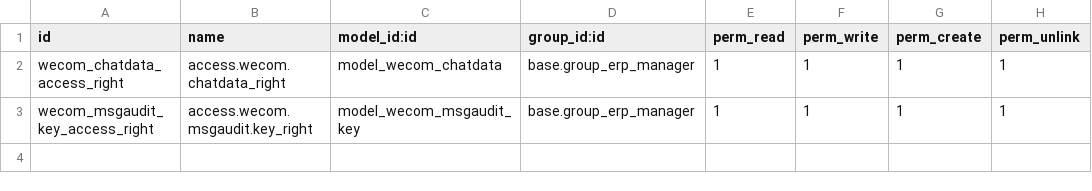
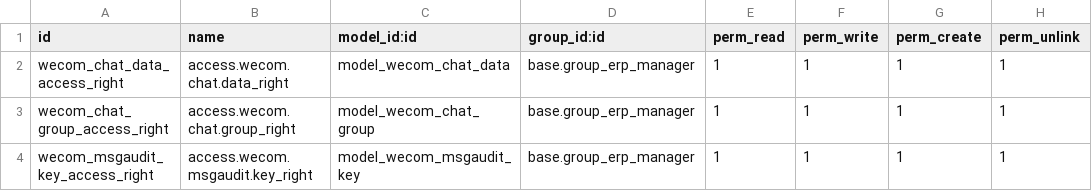
Before and after one commit to rainbow-studio-solution/wecom, a CSV file: wecom_msgaudit/security/ir.model.access.csv, drawn as a sheet.

```diff
--- a/wecom_msgaudit/security/ir.model.access.csv
+++ b/wecom_msgaudit/security/ir.model.access.csv
@@ -1,3 +1,4 @@
 id,name,model_id:id,group_id:id,perm_read,perm_write,perm_create,perm_unlink
-wecom_chatdata_access_right,access.wecom.chatdata_right,model_wecom_chatdata,base.group_erp_manager,1,1,1,1
+wecom_chat_data_access_right,access.wecom.chat.data_right,model_wecom_chat_data,base.group_erp_manager,1,1,1,1
+wecom_chat_group_access_right,access.wecom.chat.group_right,model_wecom_chat_group,base.group_erp_manager,1,1,1,1
 wecom_msgaudit_key_access_right,access.wecom.msgaudit.key_right,model_wecom_msgaudit_key,base.group_erp_manager,1,1,1,1
```
Also changed, not shown: 14 other files.
